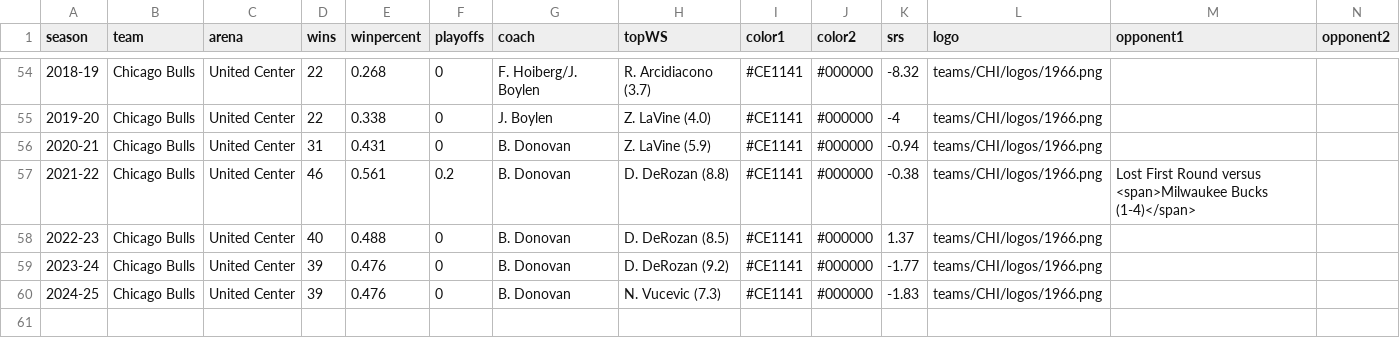
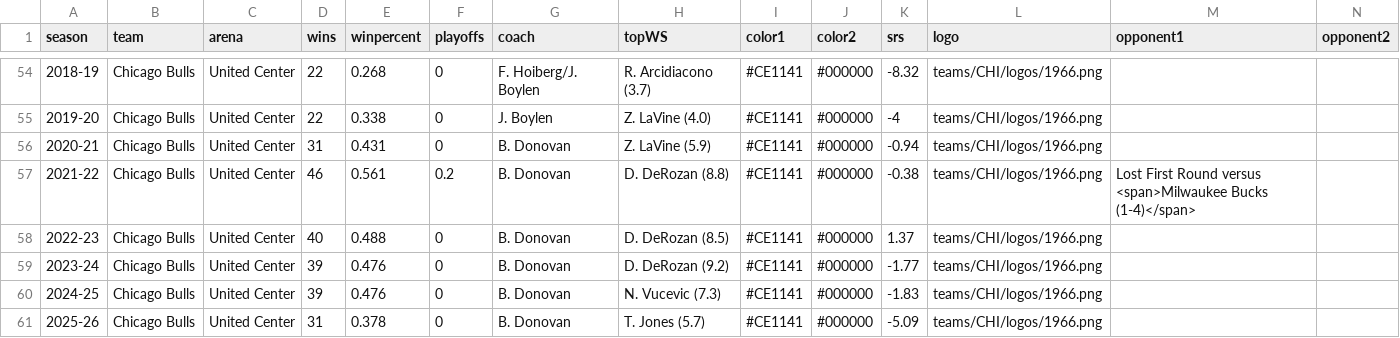
Before and after one commit to zacariias/nbahistory, a CSV file: teams/CHI/data.csv, drawn as a sheet; only a part is shown, gaps mark what is left out; rows hold the shown columns only; the diff names each change by its address in the sheet, - before the commit and + after, or states it on an @@ line.

Commit message:
Update data.csv

```diff
--- a/teams/CHI/data.csv
+++ b/teams/CHI/data.csv
+row 61: 2025-26 | Chicago Bulls | United Center | 31 | 0.378 | 0 | B. Donovan | T. Jones (5.7) | #CE1141 | #000000 | -5.09 | teams/CHI/logos/1966.png
```
